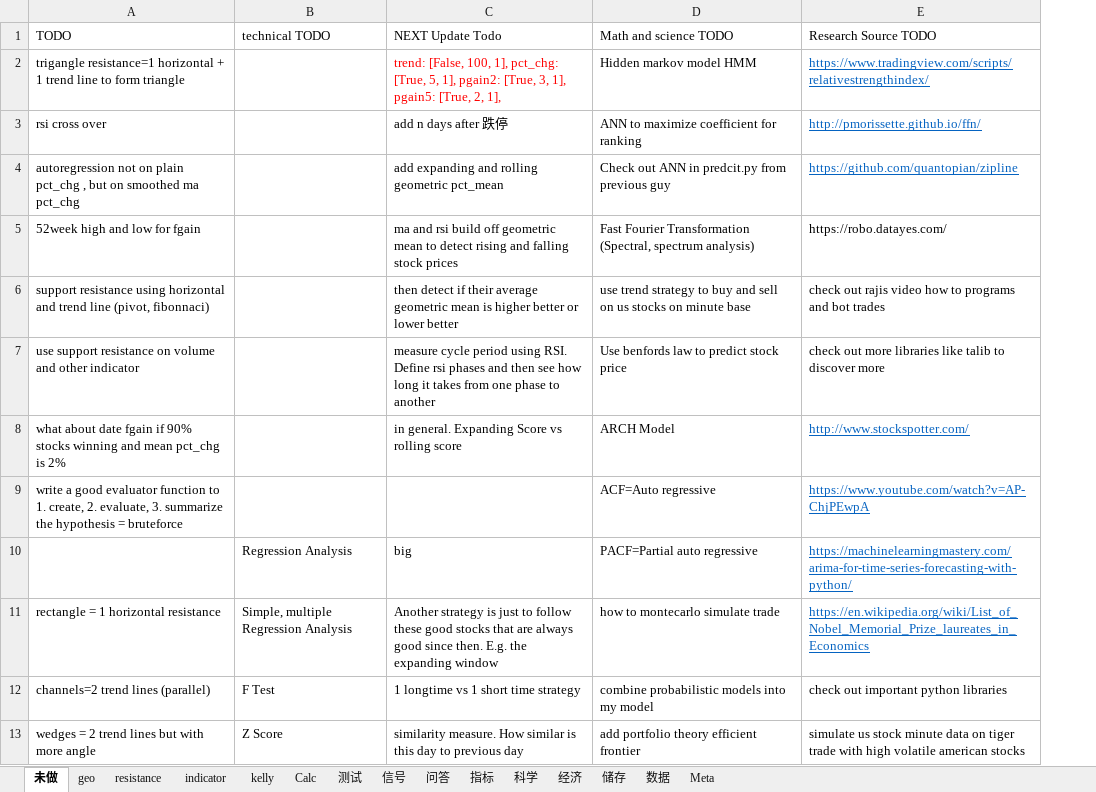
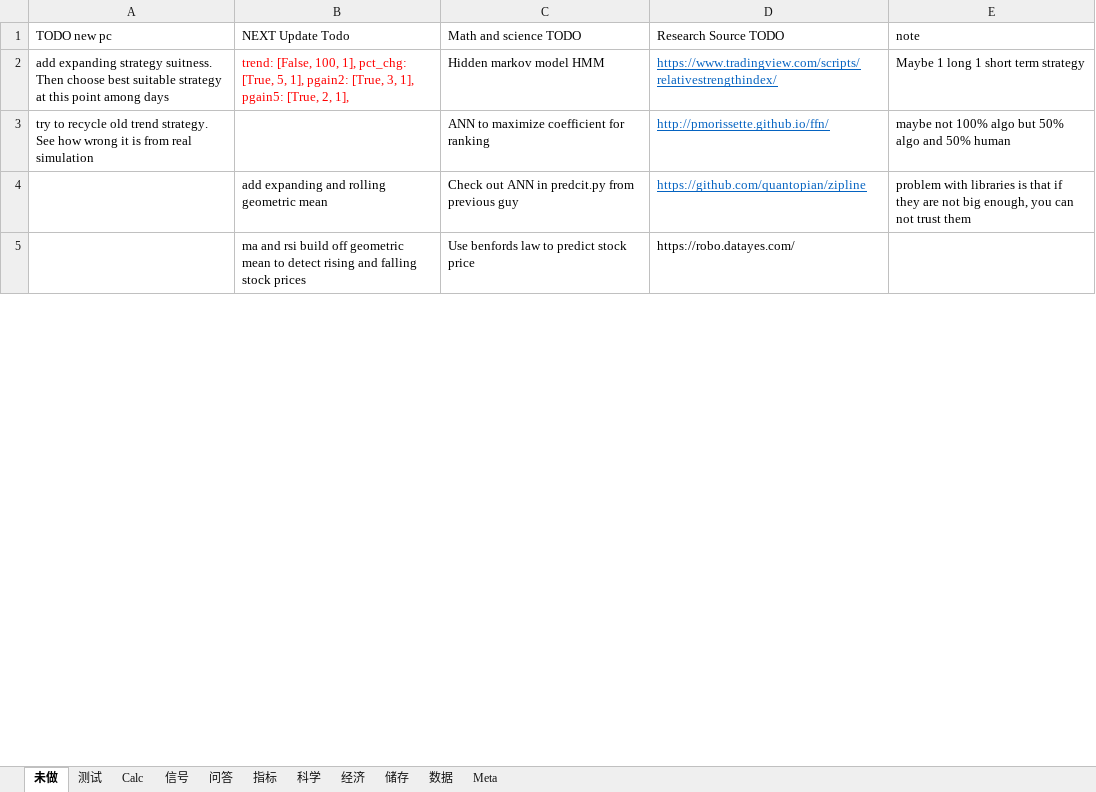
Before and after one commit to webclinic017/Stock-5, an Excel workbook: Doc/All-In-One.xlsx, sheet 未做, drawn as a sheet; only a part is shown; values as stored, in another font and other column widths than the file's, no borders; removed rows and columns are numbered as before the commit, all else as after; the diff covers the shown part only; the diff names each change by its address in the sheet, - before the commit and + after, or states it on an @@ line.

```diff
--- a/Doc/All-In-One.xlsx (sheet 未做)
+++ b/Doc/All-In-One.xlsx (sheet 未做)
-sheet tab: geo
-sheet tab: resistance
-sheet tab: indicator
-sheet tab: kelly
@@ sheet tab order changed: 未做 | 测试 | Calc | 信号 | 问答 | 指标 | 科学 | 经济 | 储存 | 数据 | Meta @@
-column B (technical TODO), empty
+column E (note), rows 2-4: Maybe 1 long 1 short term strategy | maybe not 100% algo but 50% algo and 50% human | problem with libraries is that if they are not big enough, you can not trust them
-A1: TODO
+A1: TODO new pc
-A2 (TODO new pc): trigangle resistance=1 horizontal + 1 trend line to form triangle
+A2 (TODO new pc): add expanding strategy suitness. Then choose best suitable strategy at this point among days
-A3 (TODO new pc): rsi cross over
+A3 (TODO new pc): try to recycle old trend strategy. See how wrong it is from real simulation
-B3 (NEXT Update Todo): add n days after 跌停
+B3 (NEXT Update Todo): (empty)
-A4 (TODO new pc): autoregression not on plain pct_chg , but on smoothed ma pct_chg
+A4 (TODO new pc): (empty)
-B4 (NEXT Update Todo): add expanding and rolling geometric pct_mean
+B4 (NEXT Update Todo): add expanding and rolling geometric mean
-A5 (TODO new pc): 52week high and low for fgain
+A5 (TODO new pc): (empty)
-C5 (Math and science TODO): Fast Fourier Transformation (Spectral, spectrum analysis)
+C5 (Math and science TODO): Use benfords law to predict stock price
-row 6: support resistance using horizontal and trend line (pivot, fibonnaci) |  | then detect if their average geometric mean is higher better or lower better | use trend strategy to buy and sell on us stocks on minute base | check out rajis video how to programs and bot trades
-row 7: use support resistance on volume and other indicator |  | measure cycle period using RSI. Define rsi phases and then see how long it takes from one phase to another | Use benfords law to predict stock price | check out more libraries like talib to discover more
-row 8: what about date fgain if 90% stocks winning and mean pct_chg is 2% |  | in general. Expanding Score vs rolling score | ARCH Model | http://www.stockspotter.com/
-row 9: write a good evaluator function to 1. create, 2. evaluate, 3. summarize the hypothesis = bruteforce |  |  | ACF=Auto regressive | https://www.youtube.com/watch?v=AP-ChjPEwpA
-row 10:  | Regression Analysis | big | PACF=Partial auto regressive | https://machinelearningmastery.com/arima-for-time-series-forecasting-with-python/
-row 11: rectangle = 1 horizontal resistance | Simple, multiple Regression Analysis | Another strategy is just to follow these good stocks that are always good since then. E.g. the expanding window | how to montecarlo simulate trade | https://en.wikipedia.org/wiki/List_of_Nobel_Memorial_Prize_laureates_in_Economics
-row 12: channels=2 trend lines (parallel) | F Test | 1 longtime vs 1 short time strategy | combine probabilistic models into my model | check out important python libraries
-row 13: wedges = 2 trend lines but with more angle | Z Score | similarity measure. How similar is this day to previous day | add portfolio theory efficient frontier | simulate us stock minute data on tiger trade with high volatile american stocks
```
Also changed, not shown: 4 added rows, 7 removed rows and 11 edited cells elsewhere in this sheet, sheet 测试, sheet 指标, 4 other files.
